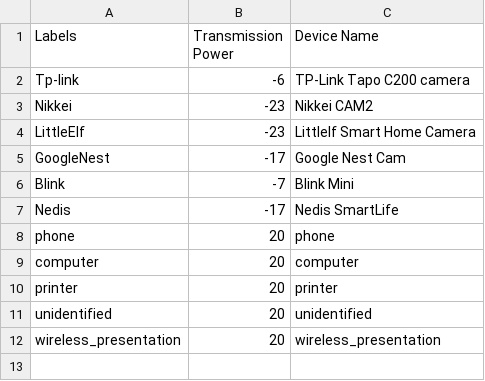
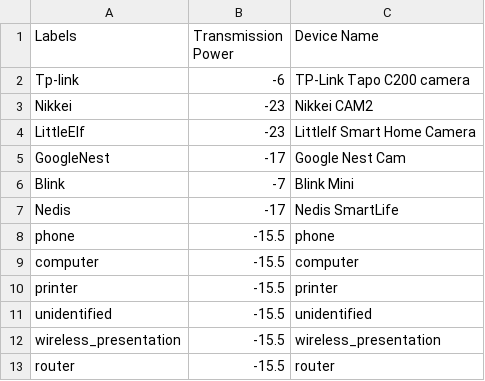
Before and after one commit to P8-Team/App, a CSV file: Data/new_hard_data.csv, drawn as a sheet.

```diff
--- a/Data/new_hard_data.csv
+++ b/Data/new_hard_data.csv
@@ -7,6 +7,7 @@ Blink,-7,Blink Mini
 Nedis,-17,Nedis SmartLife
-phone,20,phone
-computer,20,computer
-printer,20,printer
-unidentified,20,unidentified
-wireless_presentation,20,wireless_presentation
+phone,-15.5,phone
+computer,-15.5,computer
+printer,-15.5,printer
+unidentified,-15.5,unidentified
+wireless_presentation,-15.5,wireless_presentation
+router,-15.5,router
```
Also changed, not shown: 12 other files.
